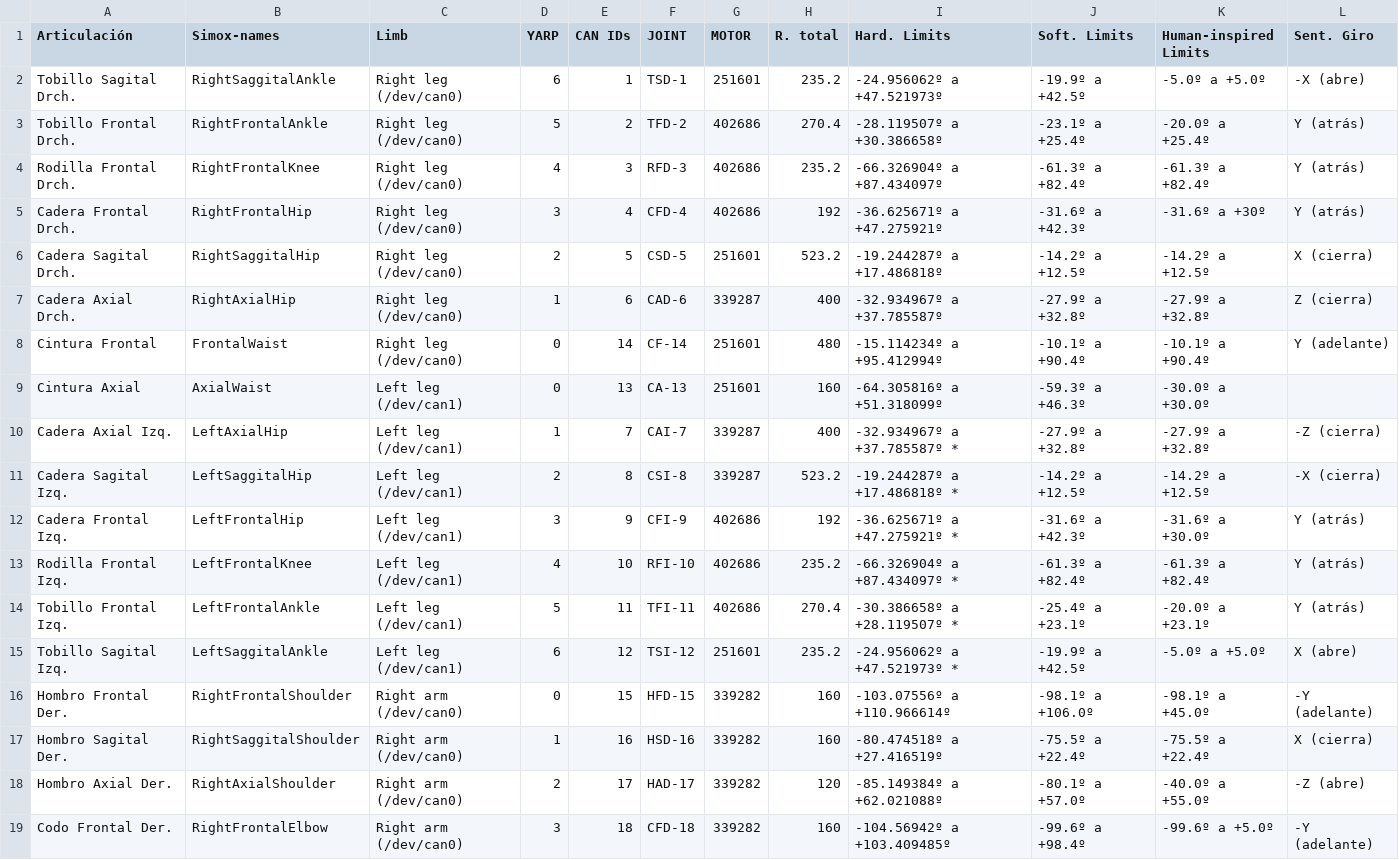
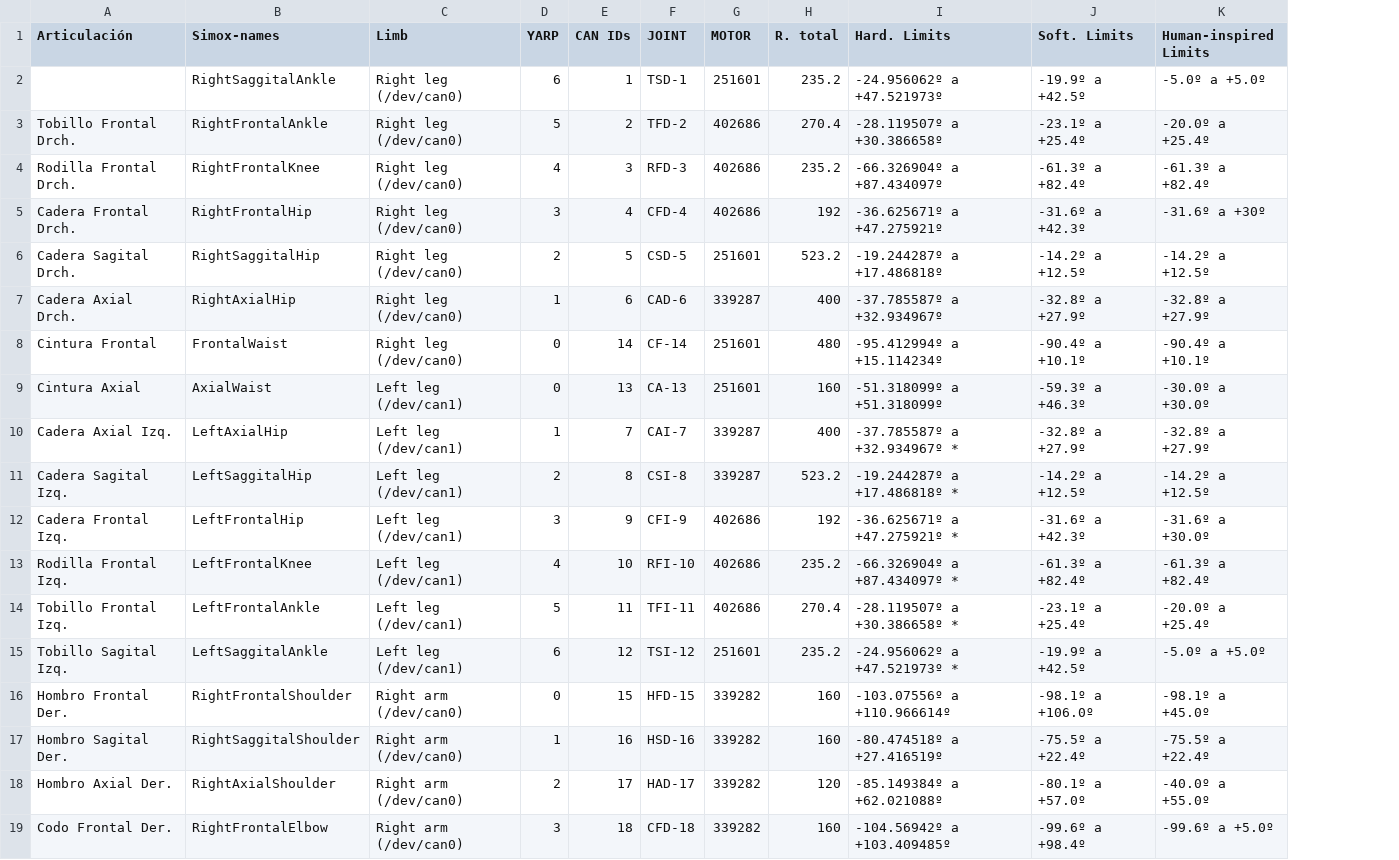
Before and after one commit to roboticslab-uc3m/teo-developer-manual, a CSV file: assets/motores-transmision.csv, drawn as a sheet; only a part is shown; the diff names each change by its address in the sheet, - before the commit and + after, or states it on an @@ line.

Commit message:
updated csv table with the new values

```diff
--- a/assets/motores-transmision.csv
+++ b/assets/motores-transmision.csv
-column L (Sent. Giro), rows 2-19: -X (abre) | Y (atrás) | Y (atrás) | Y (atrás) | X (cierra) | Z (cierra) | Y (adelante) |  | -Z (cierra) | -X (cierra) | Y (atrás) | Y (atrás) | Y (atrás) | X (abre) | -Y (adelante) | X (cierra) | -Z (abre) | -Y (adelante)
-A2 (Articulación): Tobillo Sagital Drch.
+A2 (Articulación): (empty)
-I7 (Hard. Limits): -32.934967º a +37.785587º
+I7 (Hard. Limits): -37.785587º a +32.934967º
-J7 (Soft. Limits): -27.9º a +32.8º
+J7 (Soft. Limits): -32.8º a +27.9º
-K7 (Human-inspired Limits): -27.9º a +32.8º
+K7 (Human-inspired Limits): -32.8º a +27.9º
-I8 (Hard. Limits): -15.114234º a +95.412994º
+I8 (Hard. Limits): -95.412994º a +15.114234º
-J8 (Soft. Limits): -10.1º a +90.4º
+J8 (Soft. Limits): -90.4º a +10.1º
-K8 (Human-inspired Limits): -10.1º a +90.4º
+K8 (Human-inspired Limits): -90.4º a +10.1º
-I9 (Hard. Limits): -64.305816º a +51.318099º
+I9 (Hard. Limits): -51.318099º a +51.318099º
-I10 (Hard. Limits): -32.934967º a +37.785587º *
+I10 (Hard. Limits): -37.785587º a +32.934967º *
-J10 (Soft. Limits): -27.9º a +32.8º
+J10 (Soft. Limits): -32.8º a +27.9º
-K10 (Human-inspired Limits): -27.9º a +32.8º
+K10 (Human-inspired Limits): -32.8º a +27.9º
-I14 (Hard. Limits): -30.386658º a +28.119507º *
+I14 (Hard. Limits): -28.119507º a +30.386658º *
-J14 (Soft. Limits): -25.4º a +23.1º
+J14 (Soft. Limits): -23.1º a +25.4º
-K14 (Human-inspired Limits): -20.0º a +23.1º
+K14 (Human-inspired Limits): -20.0º a +25.4º
```
Also changed, not shown: 1 other file.
